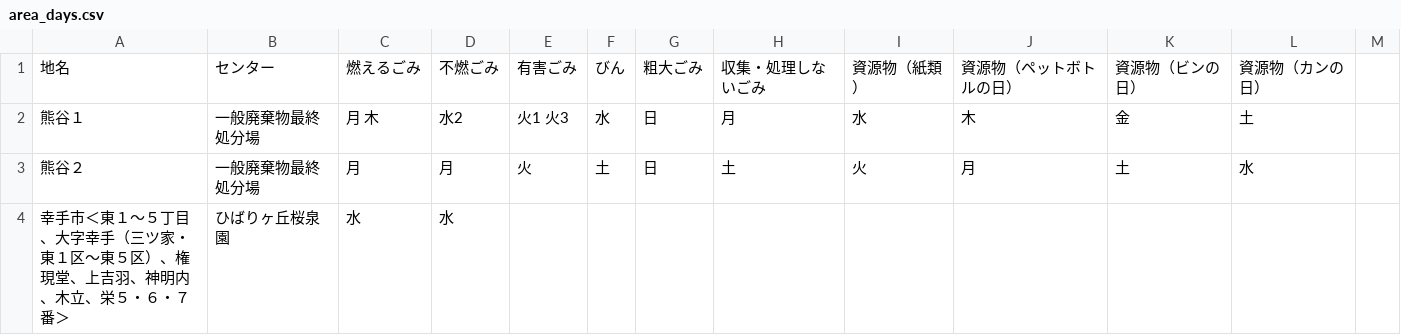
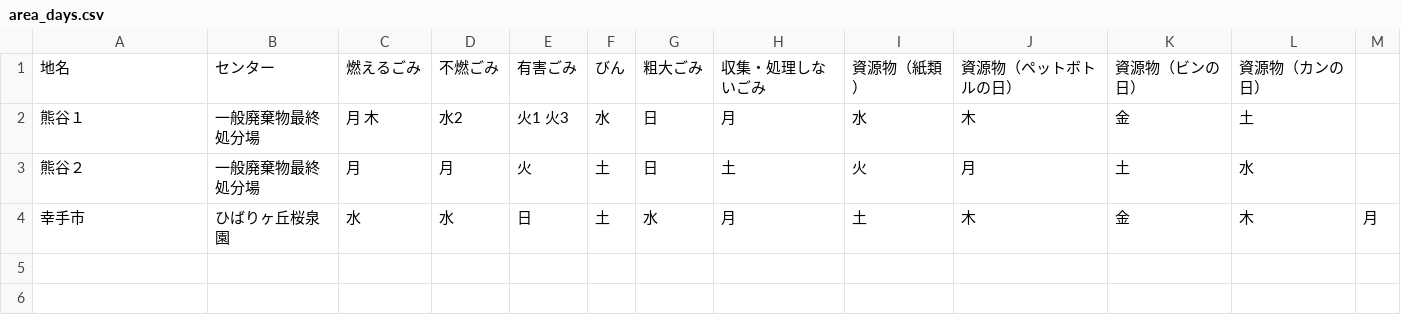
Before and after one commit to codeforkanazawa-org/5374, a CSV file: data/area_days.csv, drawn as a sheet.

Commit message:
Update area_days.csv

```diff
--- a/data/area_days.csv
+++ b/data/area_days.csv
@@ -3,2 +3,2 @@
 熊谷２,一般廃棄物最終処分場,月,月,火,土,日,土,火,月,土,水
-幸手市＜東１～５丁目、大字幸手（三ツ家・東１区～東５区）、権現堂、上吉羽、神明内、木立、栄５・６・７番＞,ひばりヶ丘桜泉園,水,水,,,,,,,,,
+幸手市,ひばりヶ丘桜泉園,水,水,日,土,水,月,土,木,金,木,月
```
